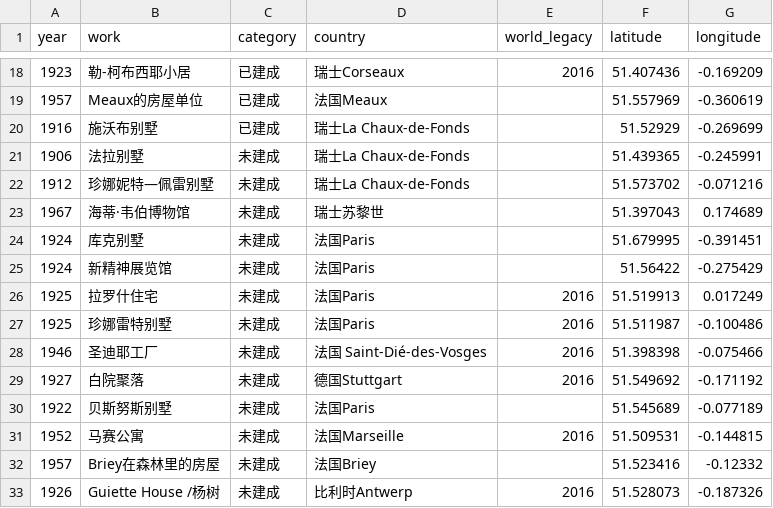
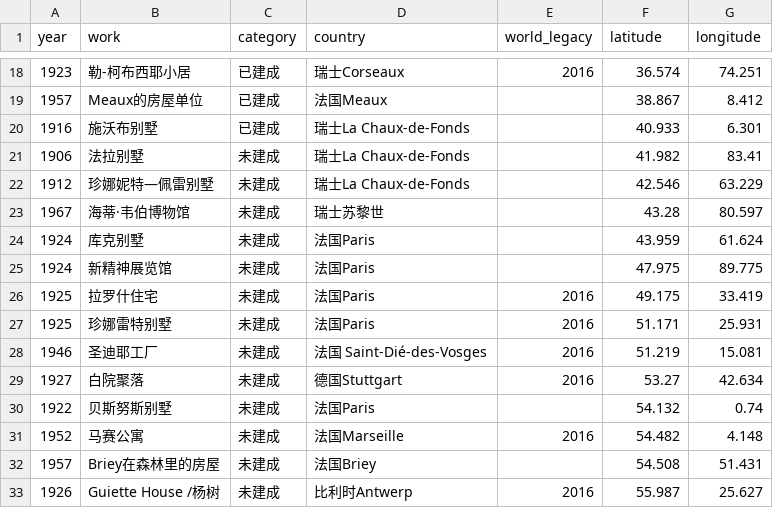
Before and after one commit to gitacoco/workshop_code, a CSV file: data/lecorbusier.csv, drawn as a sheet; only a part is shown, gaps mark what is left out; the diff covers the shown part only.

```diff
--- a/data/lecorbusier.csv
+++ b/data/lecorbusier.csv
@@ -18,16 +18,16 @@ year,work,category,country,world_legacy,latitude,longitude
-1923,勒-柯布西耶小居,已建成,瑞士Corseaux,2016,51.407436,-0.169209
-1957,Meaux的房屋单位,已建成,法国Meaux,,51.557969,-0.360619
-1916,施沃布别墅,已建成,瑞士La Chaux-de-Fonds,,51.52929,-0.269699
-1906,法拉别墅,未建成,瑞士La Chaux-de-Fonds,,51.439365,-0.245991
-1912,珍娜妮特—佩雷别墅,未建成,瑞士La Chaux-de-Fonds,,51.573702,-0.071216
-1967,海蒂·韦伯博物馆,未建成,瑞士苏黎世,,51.397043,0.174689
-1924,库克别墅,未建成,法国Paris,,51.679995,-0.391451
-1924,新精神展览馆,未建成,法国Paris,,51.56422,-0.275429
-1925,拉罗什住宅,未建成,法国Paris,2016,51.519913,0.017249
-1925,珍娜雷特别墅,未建成,法国Paris,2016,51.511987,-0.100486
-1946,圣迪耶工厂,未建成,法国 Saint-Dié-des-Vosges,2016,51.398398,-0.075466
-1927,白院聚落,未建成,德国Stuttgart,2016,51.549692,-0.171192
-1922,贝斯努斯别墅,未建成,法国Paris,,51.545689,-0.077189
-1952,马赛公寓,未建成,法国Marseille,2016,51.509531,-0.144815
-1957,Briey在森林里的房屋,未建成,法国Briey,,51.523416,-0.12332
-1926,Guiette House /杨树,未建成,比利时Antwerp,2016,51.528073,-0.187326
+1923,勒-柯布西耶小居,已建成,瑞士Corseaux,2016,36.574,74.251
+1957,Meaux的房屋单位,已建成,法国Meaux,,38.867,8.412
+1916,施沃布别墅,已建成,瑞士La Chaux-de-Fonds,,40.933,6.301
+1906,法拉别墅,未建成,瑞士La Chaux-de-Fonds,,41.982,83.41
+1912,珍娜妮特—佩雷别墅,未建成,瑞士La Chaux-de-Fonds,,42.546,63.229
+1967,海蒂·韦伯博物馆,未建成,瑞士苏黎世,,43.28,80.597
+1924,库克别墅,未建成,法国Paris,,43.959,61.624
+1924,新精神展览馆,未建成,法国Paris,,47.975,89.775
+1925,拉罗什住宅,未建成,法国Paris,2016,49.175,33.419
+1925,珍娜雷特别墅,未建成,法国Paris,2016,51.171,25.931
+1946,圣迪耶工厂,未建成,法国 Saint-Dié-des-Vosges,2016,51.219,15.081
+1927,白院聚落,未建成,德国Stuttgart,2016,53.27,42.634
+1922,贝斯努斯别墅,未建成,法国Paris,,54.132,0.74
+1952,马赛公寓,未建成,法国Marseille,2016,54.482,4.148
+1957,Briey在森林里的房屋,未建成,法国Briey,,54.508,51.431
+1926,Guiette House /杨树,未建成,比利时Antwerp,2016,55.987,25.627
```
Also changed, not shown: 44 edited cells elsewhere in this file, 6 other files.
